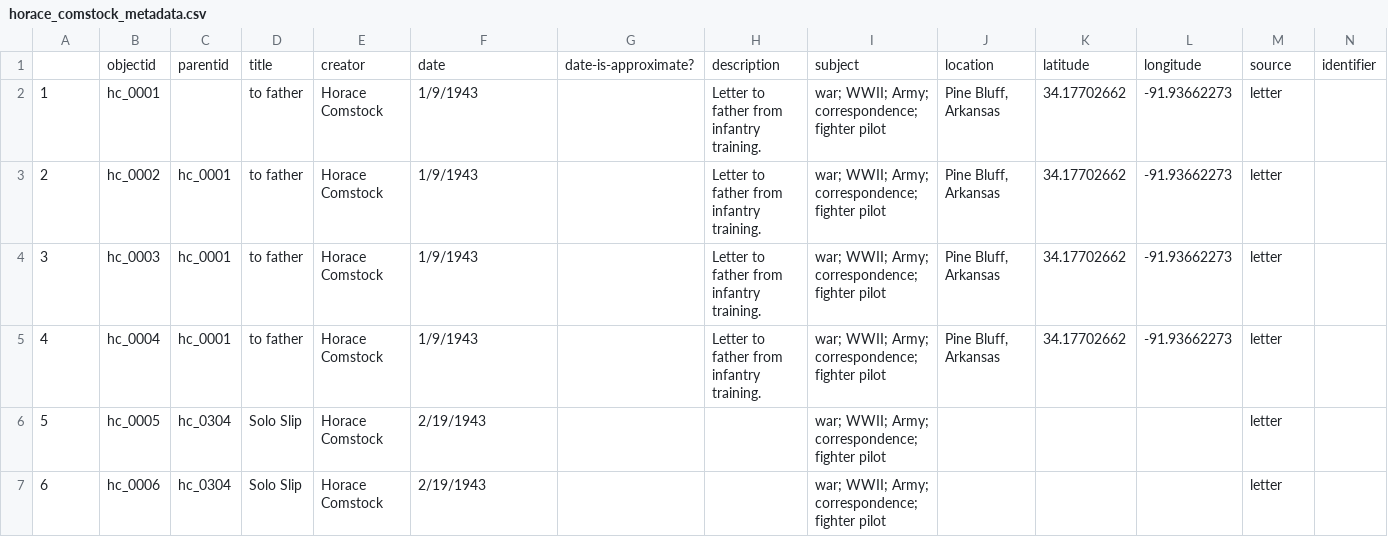
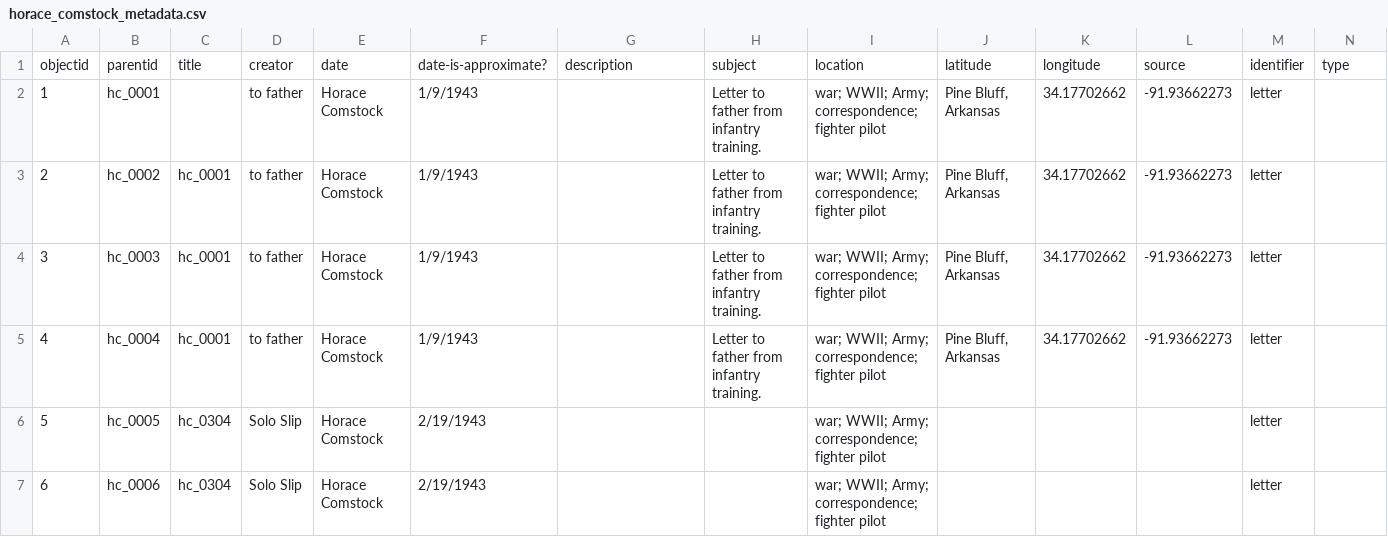
Before and after one commit to comstock/horace-comstock, a CSV file: assets/horace_comstock_metadata.csv, drawn as a sheet; only a part is shown; removed rows and columns are numbered as before the commit, all else as after; rows hold the shown columns only; the diff names each change by its address in the sheet, - before the commit and + after, or states it on an @@ line.

Commit message:
Update horace_comstock_metadata.csv

```diff
--- a/assets/horace_comstock_metadata.csv
+++ b/assets/horace_comstock_metadata.csv
-row 1:  | objectid | parentid | title | creator | date | date-is-approximate? | description | subject | location | latitude | longitude | source | identifier
+row 1: objectid | parentid | title | creator | date | date-is-approximate? | description | subject | location | latitude | longitude | source | identifier | type
```
